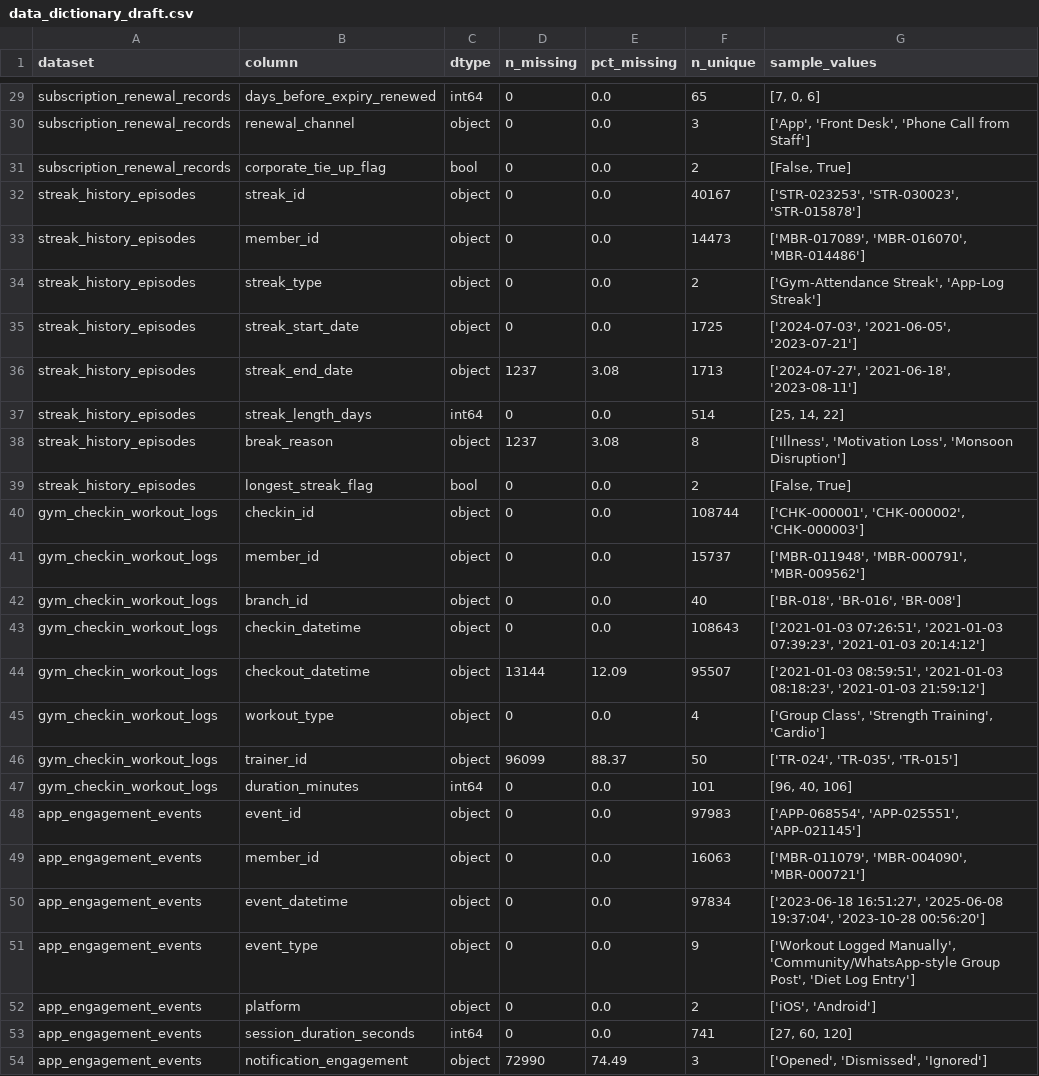
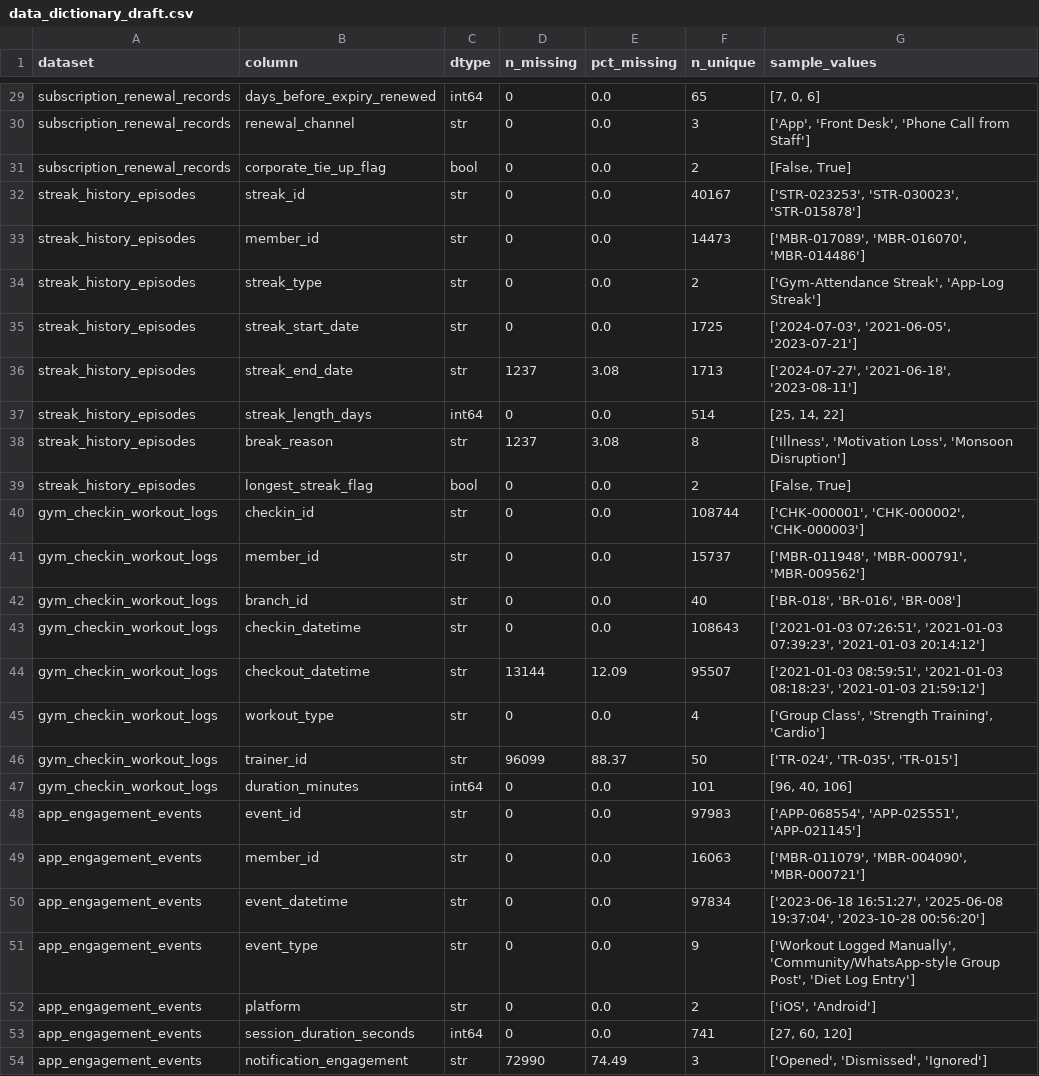
Before and after one commit to kalviumcommunity/JDF_StreakForge_Kalvium-Community, a CSV file: docs/data_dictionary_draft.csv, drawn as a sheet; only a part is shown, gaps mark what is left out; the diff covers the shown part only; the diff names each change by its address in the sheet, - before the commit and + after, or states it on an @@ line.

```diff
--- a/docs/data_dictionary_draft.csv
+++ b/docs/data_dictionary_draft.csv
-C30 (dtype): object
+C30 (dtype): str
-C32:C36 (dtype): object
+C32:C36 (dtype): str
-C38 (dtype): object
+C38 (dtype): str
-C40:C46 (dtype): object
+C40:C46 (dtype): str
-C48:C52 (dtype): object
+C48:C52 (dtype): str
-C54 (dtype): object
+C54 (dtype): str
```
Also changed, not shown: 23 edited cells elsewhere in this file, 7 other files.
